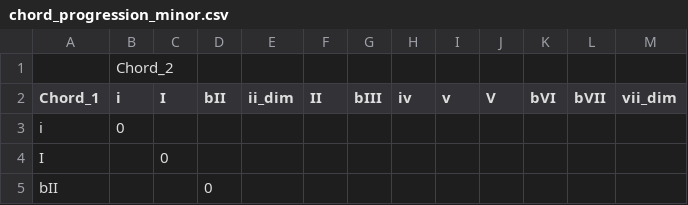
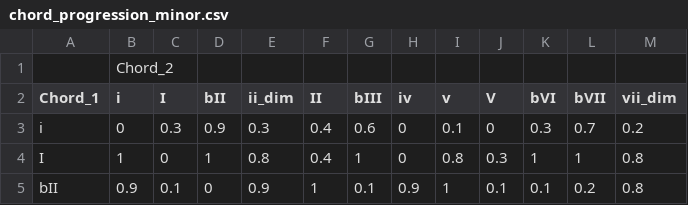
Before and after one commit to arnoldndx/cs606proj, a CSV file: data/chord_progression_minor.csv, drawn as a sheet; only a part is shown; the diff covers the shown part only.

```diff
--- a/data/chord_progression_minor.csv
+++ b/data/chord_progression_minor.csv
@@ -2,4 +2,4 @@
 Chord_1,i,I,bII,ii_dim,II,bIII,iv,v,V,bVI,bVII,vii_dim
-i,0,,,,,,,,,,,
-I,,0,,,,,,,,,,
-bII,,,0,,,,,,,,,
+i,0,0.3,0.9,0.3,0.4,0.6,0,0.1,0,0.3,0.7,0.2
+I,1,0,1,0.8,0.4,1,0,0.8,0.3,1,1,0.8
+bII,0.9,0.1,0,0.9,1,0.1,0.9,1,0.1,0.1,0.2,0.8
```
Also changed, not shown: 99 edited cells elsewhere in this file, data/chord_progression_major.csv, 3 other files.
